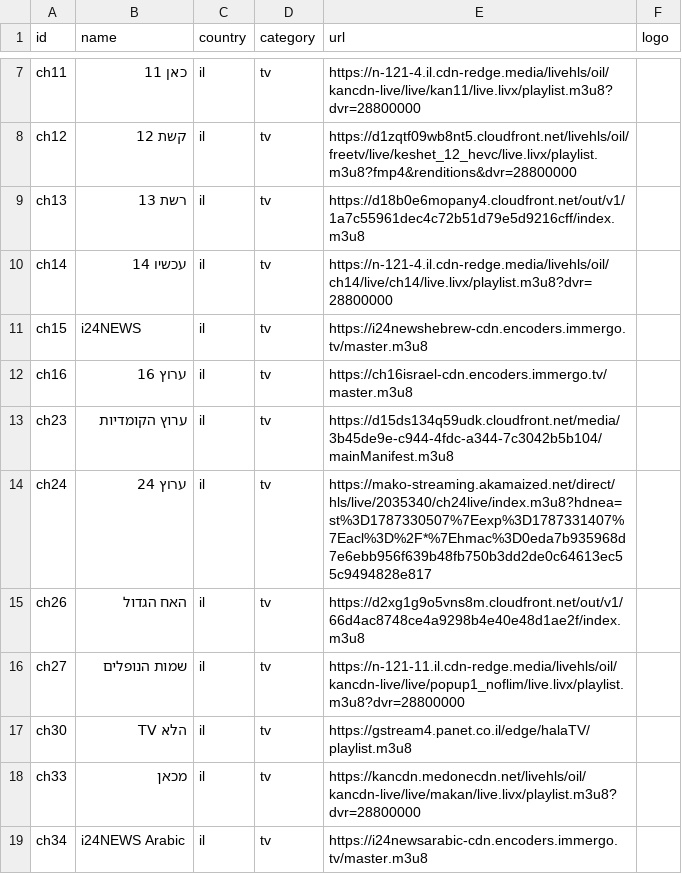
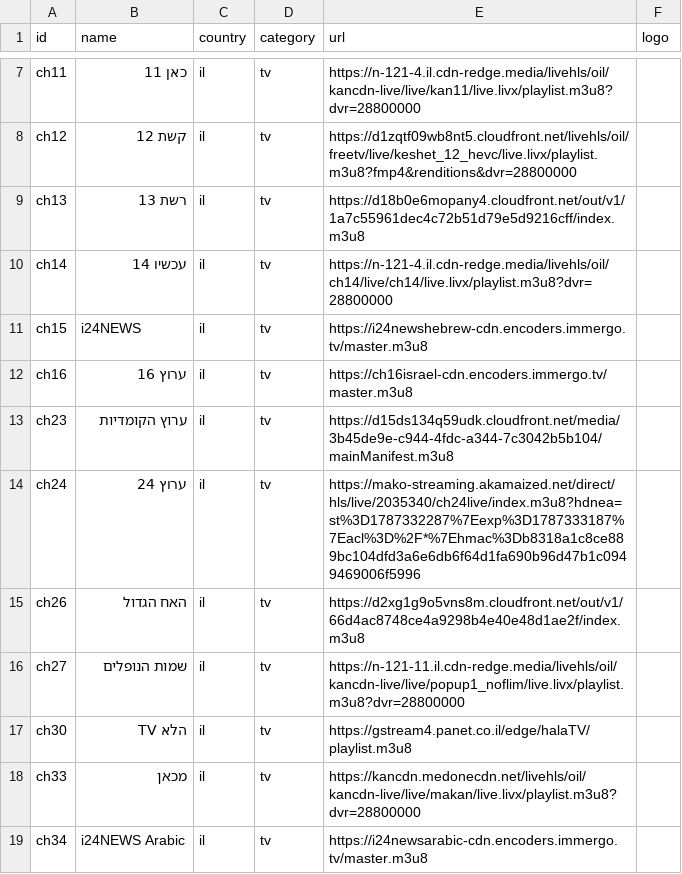
Before and after one commit to Nir-0z/split-tv, a CSV file: channels.csv, drawn as a sheet; only a part is shown, gaps mark what is left out.

```diff
--- a/channels.csv
+++ b/channels.csv
@@ -13,3 +13,3 @@ ch16,ערוץ 16,il,tv,https://ch16israel-cdn.encoders.immergo.tv/master.m3u8,
 ch23,ערוץ הקומדיות,il,tv,https://d15ds134q59udk.cloudfront.net/media/3b45de9e-c944-4fdc-a344-7c3042b5b104/mainManifest.m3u8,
-ch24,ערוץ 24,il,tv,https://mako-streaming.akamaized.net/direct/hls/live/2035340/ch24live/index.m3u8?hdnea=st%3D1787330507%7Eexp%3D1787331407%7Eacl%3D%2F*%7Ehmac%3D0eda7b935968d7e6ebb956f639b48fb750b3dd2de0c64613ec55c9494828e817,
+ch24,ערוץ 24,il,tv,https://mako-streaming.akamaized.net/direct/hls/live/2035340/ch24live/index.m3u8?hdnea=st%3D1787332287%7Eexp%3D1787333187%7Eacl%3D%2F*%7Ehmac%3Db8318a1c8ce889bc104dfd3a6e6db6f64d1fa690b96d47b1c0949469006f5996,
 ch26,האח הגדול,il,tv,https://d2xg1g9o5vns8m.cloudfront.net/out/v1/66d4ac8748ce4a9298b4e40e48d1ae2f/index.m3u8,
```
